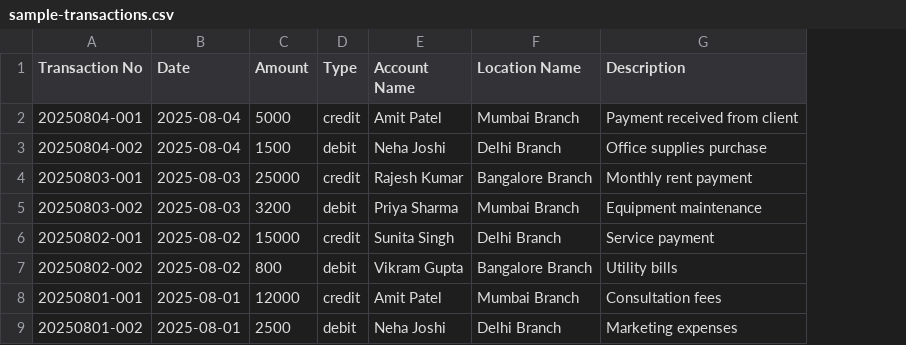
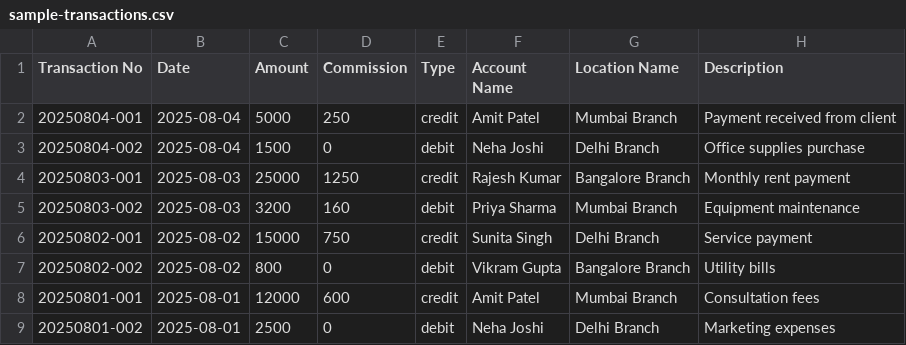
Before and after one commit to devenkhatri/lokal-hisaab, a CSV file: public/sample-transactions.csv, drawn as a sheet; the diff names each change by its address in the sheet, - before the commit and + after, or states it on an @@ line.

Commit message:
added commission amount

```diff
--- a/public/sample-transactions.csv
+++ b/public/sample-transactions.csv
+column D (Commission), rows 2-9: 250 | 0 | 1250 | 160 | 750 | 0 | 600 | 0
```
Also changed, not shown: 24 other files.
